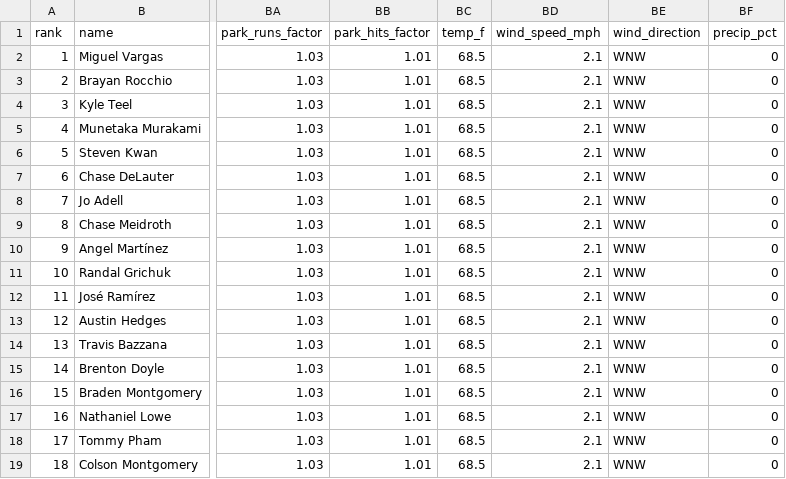
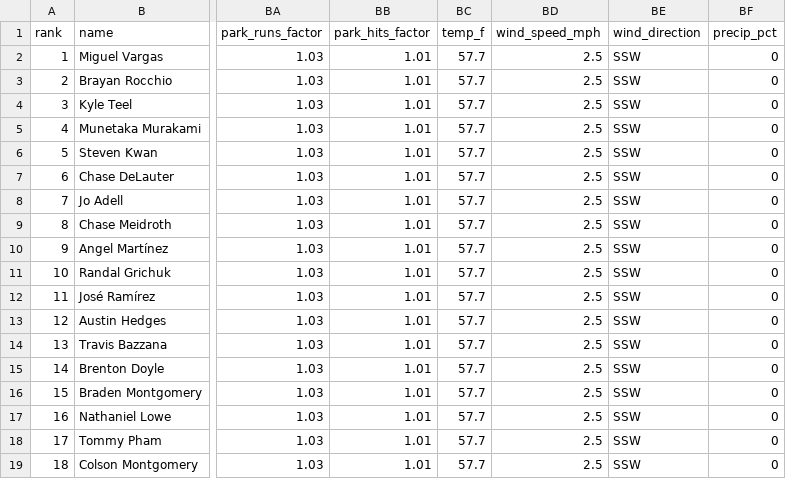
Before and after one commit to macassvic-cmd/mlb-fantasy, a CSV file: output/projections_today.csv, drawn as a sheet; only a part is shown, gaps mark what is left out; the diff names each change by its address in the sheet, - before the commit and + after, or states it on an @@ line.

```diff
--- a/output/projections_today.csv
+++ b/output/projections_today.csv
-BC2:BC19 (temp_f): 68.5
+BC2:BC19 (temp_f): 57.7
-BD2:BD19 (wind_speed_mph): 2.1
+BD2:BD19 (wind_speed_mph): 2.5
-BE2:BE19 (wind_direction): WNW
+BE2:BE19 (wind_direction): SSW
```
Also changed, not shown: 4 other files.
